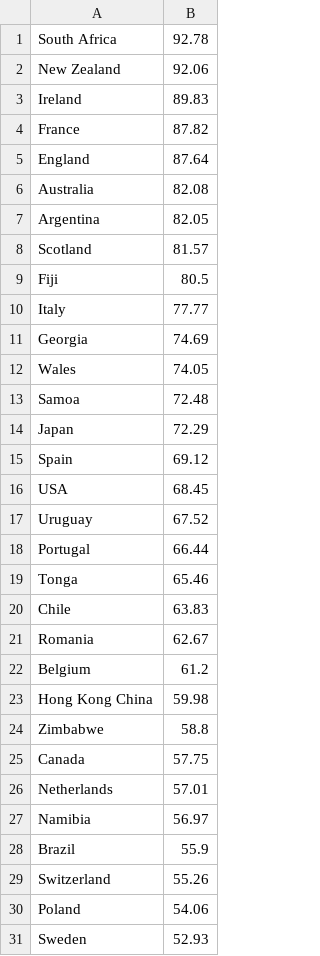
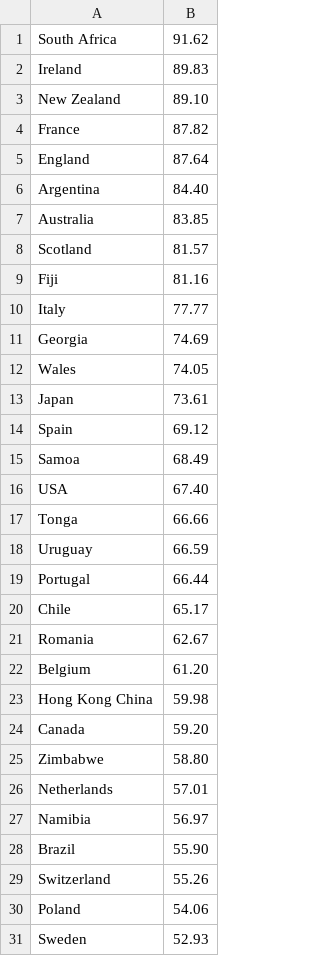
Before and after one commit to SystemsResearch/ranking_calculator, a TSV file: rankings_mens.tsv, drawn as a sheet; only a part is shown; the diff covers the shown part only.

```diff
--- a/rankings_mens.tsv
+++ b/rankings_mens.tsv
@@ -1,10 +1,10 @@
-South Africa	92.78
-New Zealand	92.06
+South Africa	91.62
 Ireland	89.83
+New Zealand	89.10
 France	87.82
 England	87.64
-Australia	82.08
-Argentina	82.05
+Argentina	84.40
+Australia	83.85
 Scotland	81.57
-Fiji	80.5
+Fiji	81.16
 Italy	77.77
@@ -12,18 +12,18 @@ Georgia	74.69
 Wales	74.05
-Samoa	72.48
-Japan	72.29
+Japan	73.61
 Spain	69.12
-USA	68.45
-Uruguay	67.52
+Samoa	68.49
+USA	67.40
+Tonga	66.66
+Uruguay	66.59
 Portugal	66.44
-Tonga	65.46
-Chile	63.83
+Chile	65.17
 Romania	62.67
-Belgium	61.2
+Belgium	61.20
 Hong Kong China	59.98
-Zimbabwe	58.8
-Canada	57.75
+Canada	59.20
+Zimbabwe	58.80
 Netherlands	57.01
 Namibia	56.97
-Brazil	55.9
+Brazil	55.90
 Switzerland	55.26
```
Also changed, not shown: 2 added rows, 2 removed rows and 8 edited cells elsewhere in this file, fixture_list.tsv.
